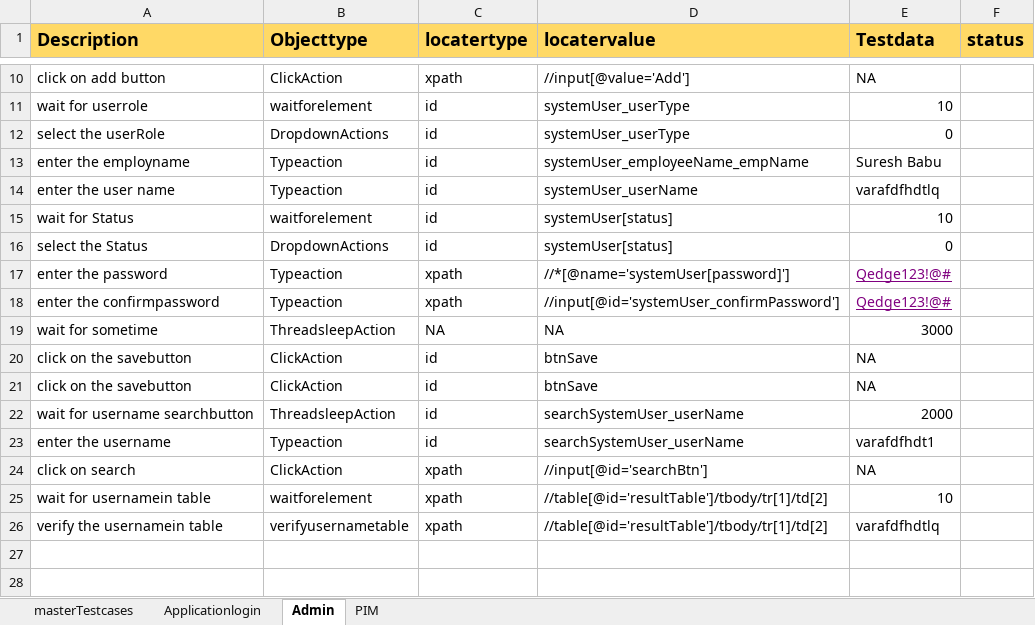
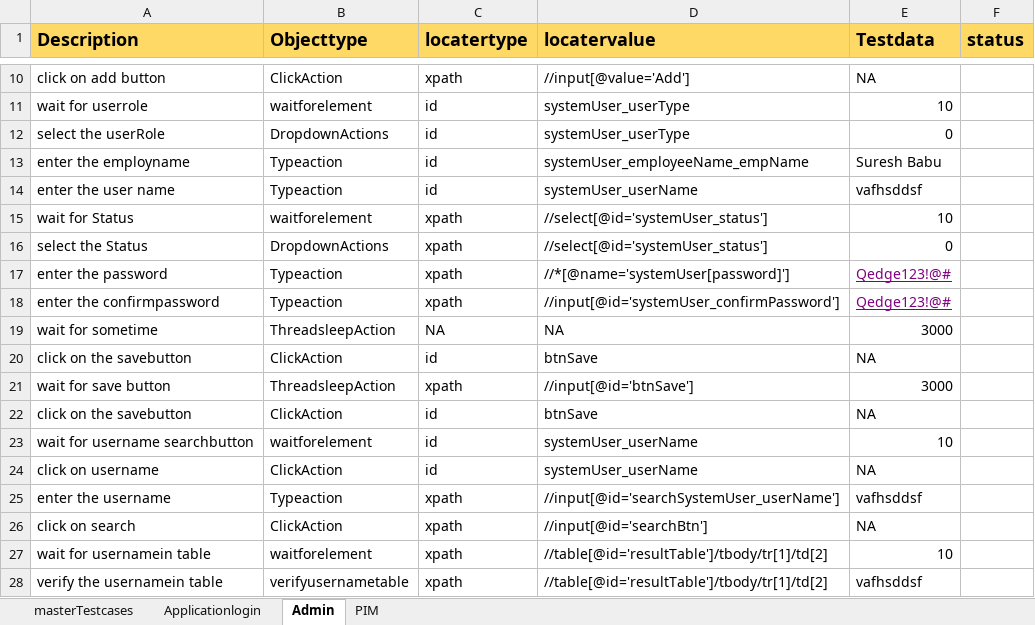
Before and after one commit to uday07qa/ORG_project, an Excel workbook: orengeHRM/xldata/orengeHRMTestcases.xlsx, sheet Admin, drawn as a sheet; only a part is shown, gaps mark what is left out; values as stored, in another font and other column widths than the file's, no borders; addresses are those after the commit; the diff names each change by its address in the sheet, - before the commit and + after, or states it on an @@ line.

```diff
--- a/orengeHRM/xldata/orengeHRMTestcases.xlsx (sheet Admin)
+++ b/orengeHRM/xldata/orengeHRMTestcases.xlsx (sheet Admin)
-E14 (Testdata): varafdfhdtlq
+E14 (Testdata): vafhsddsf
-C15:C16 (locatertype): id
+C15:C16 (locatertype): xpath
-D15:D16 (locatervalue): systemUser[status]
+D15:D16 (locatervalue): //select[@id='systemUser_status']
+row 21: wait for save button | ThreadsleepAction | xpath | //input[@id='btnSave'] | 3000
-B23 (Objecttype): ThreadsleepAction
+B23 (Objecttype): waitforelement
-D23 (locatervalue): searchSystemUser_userName
+D23 (locatervalue): systemUser_userName
-E23 (Testdata): 2000
+E23 (Testdata): 10
+row 24: click on username | ClickAction | id | systemUser_userName | NA
-C25 (locatertype): id
+C25 (locatertype): xpath
-D25 (locatervalue): searchSystemUser_userName
+D25 (locatervalue): //input[@id='searchSystemUser_userName']
-E25 (Testdata): varafdfhdt1
+E25 (Testdata): vafhsddsf
-E28 (Testdata): varafdfhdtlq
+E28 (Testdata): vafhsddsf
```
Also changed, not shown: sheet PIM, sheet masterTestcases, orengeHRM/xldata/Generate_report_orenge.xlsx, 10 other files.
